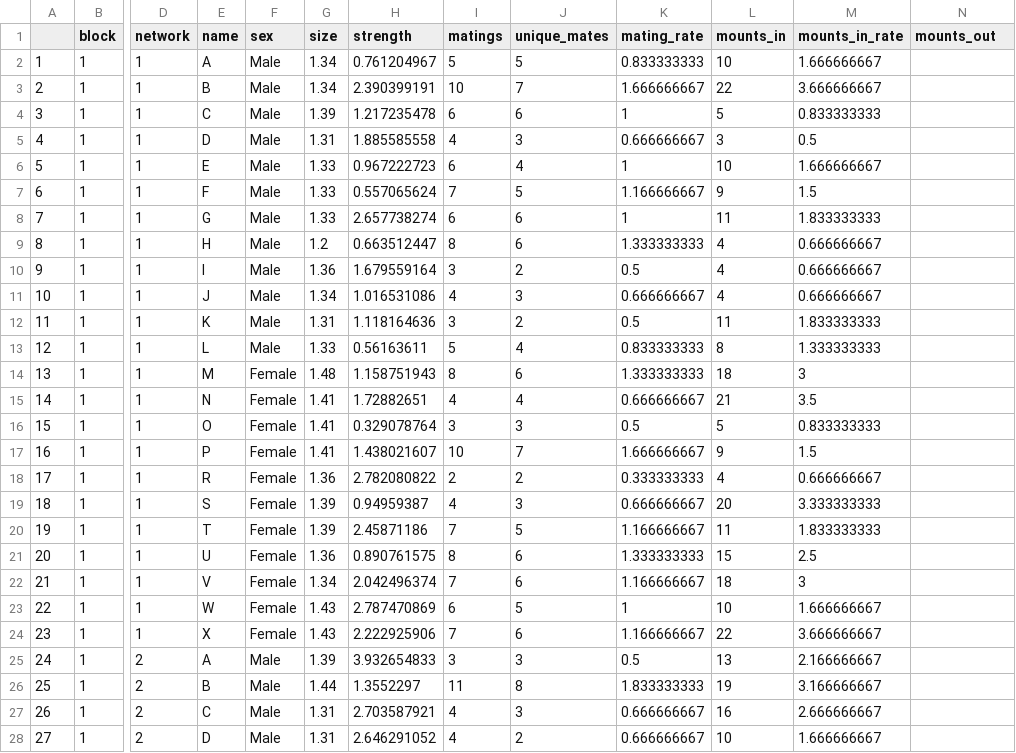
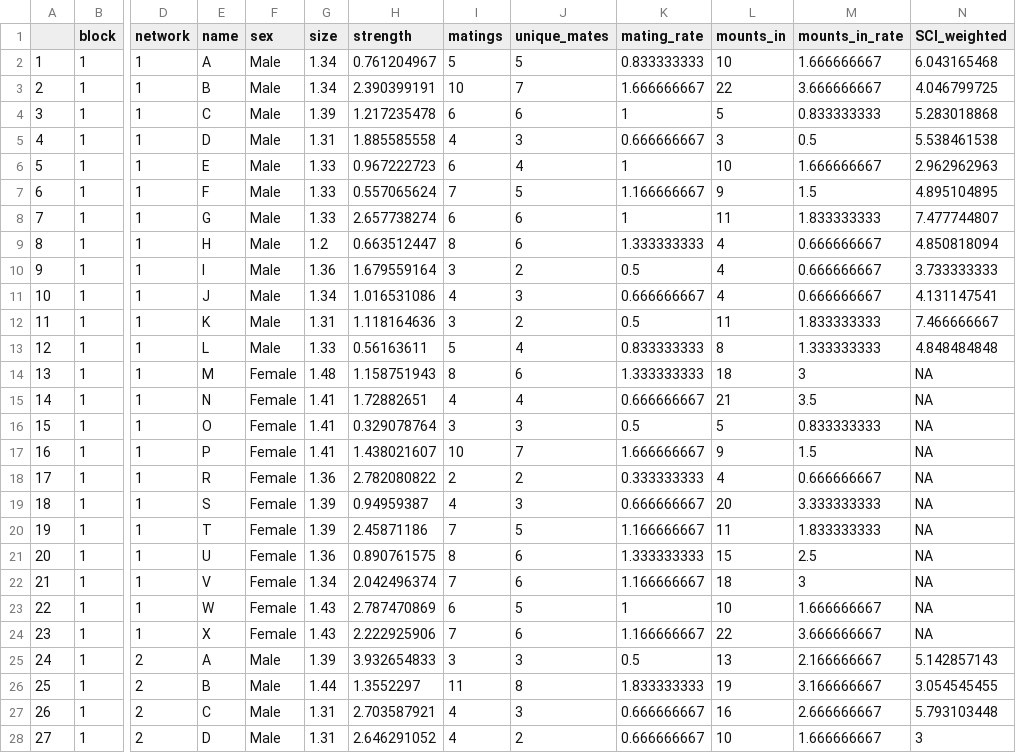
Before and after one commit to janyan33/mating_dynamics, a CSV file: data/bbsna_attributes_full.csv, drawn as a sheet; only a part is shown, gaps mark what is left out; the diff covers the shown part only; the diff names each change by its address in the sheet, - before the commit and + after, or states it on an @@ line.

```diff
--- a/data/bbsna_attributes_full.csv
+++ b/data/bbsna_attributes_full.csv
-N1: mounts_out
+N1: SCI_weighted
-N2 (SCI_weighted): (empty)
+N2 (SCI_weighted): 6.043165468
-N3 (SCI_weighted): (empty)
+N3 (SCI_weighted): 4.046799725
-N4 (SCI_weighted): (empty)
+N4 (SCI_weighted): 5.283018868
-N5 (SCI_weighted): (empty)
+N5 (SCI_weighted): 5.538461538
-N6 (SCI_weighted): (empty)
+N6 (SCI_weighted): 2.962962963
-N7 (SCI_weighted): (empty)
+N7 (SCI_weighted): 4.895104895
-N8 (SCI_weighted): (empty)
+N8 (SCI_weighted): 7.477744807
-N9 (SCI_weighted): (empty)
+N9 (SCI_weighted): 4.850818094
-N10 (SCI_weighted): (empty)
+N10 (SCI_weighted): 3.733333333
-N11 (SCI_weighted): (empty)
+N11 (SCI_weighted): 4.131147541
-N12 (SCI_weighted): (empty)
+N12 (SCI_weighted): 7.466666667
-N13 (SCI_weighted): (empty)
+N13 (SCI_weighted): 4.848484848
-N14:N24 (SCI_weighted): (empty)
+N14:N24 (SCI_weighted): NA
-N25 (SCI_weighted): (empty)
+N25 (SCI_weighted): 5.142857143
-N26 (SCI_weighted): (empty)
+N26 (SCI_weighted): 3.054545455
-N27 (SCI_weighted): (empty)
+N27 (SCI_weighted): 5.793103448
-N28 (SCI_weighted): (empty)
+N28 (SCI_weighted): 3
```
Also changed, not shown: 114 edited cells elsewhere in this file, 13 other files.
